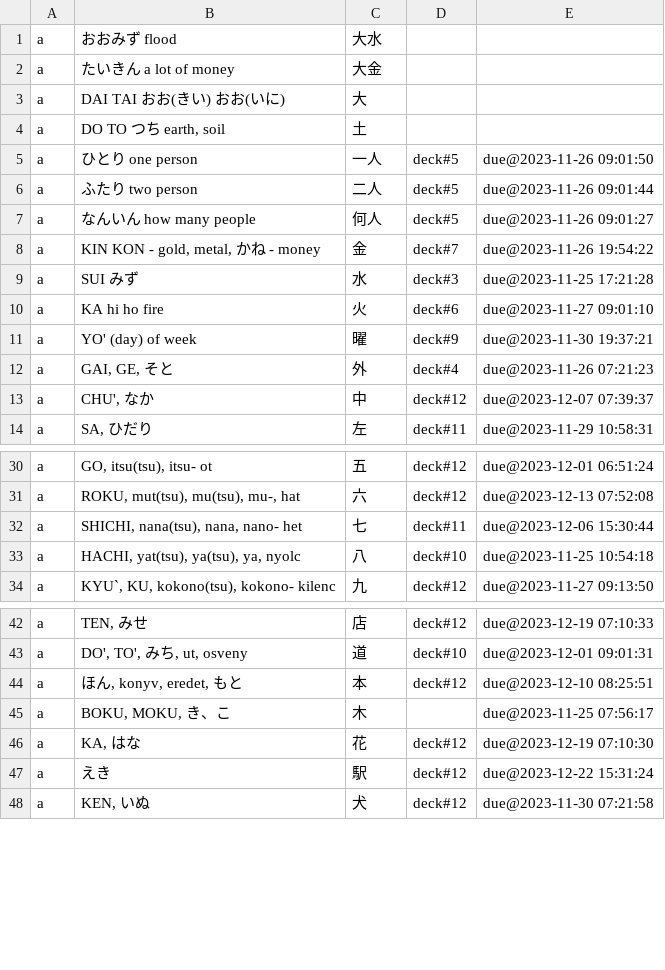
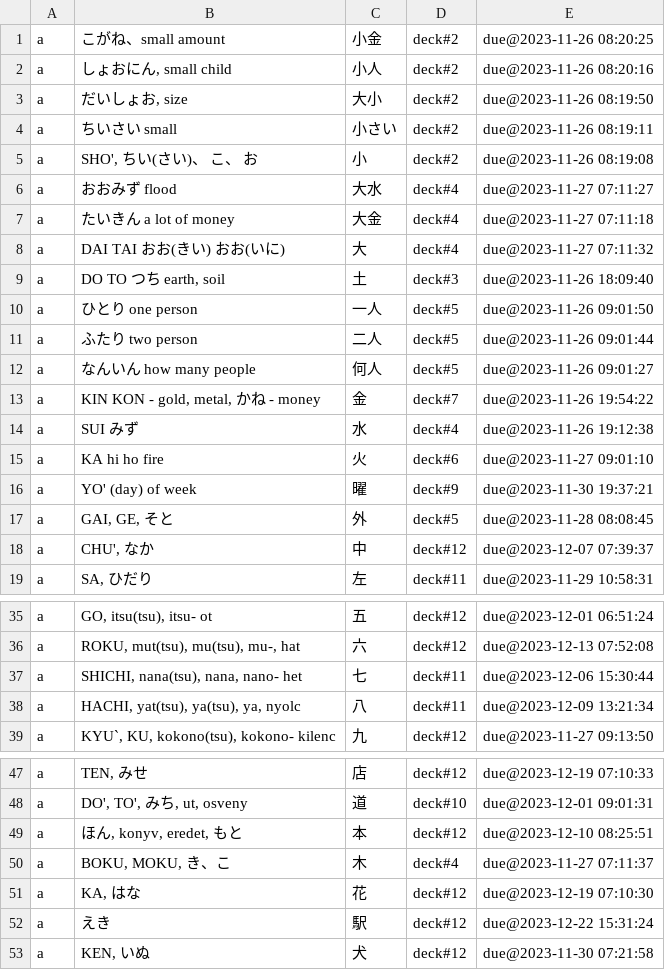
Before and after one commit to PeterHajdu/japan, a TSV file: kanji.tsv, drawn as a sheet; only a part is shown, gaps mark what is left out.

```diff
--- a/kanji.tsv
+++ b/kanji.tsv
@@ -1,5 +1,10 @@
-a	おおみず flood	大水
-a	たいきん a lot of money	大金
-a	DAI TAI おお(きい) おお(いに)	大
-a	DO TO つち earth, soil	土
+a	こがね、small amount	小金	deck#2	due@2023-11-26 08:20:25
+a	しょおにん, small child	小人	deck#2	due@2023-11-26 08:20:16
+a	だいしょお, size	大小	deck#2	due@2023-11-26 08:19:50
+a	ちいさい small	小さい	deck#2	due@2023-11-26 08:19:11
+a	SHO', ちい(さい)、 こ、 お	小	deck#2	due@2023-11-26 08:19:08
+a	おおみず flood	大水	deck#4	due@2023-11-27 07:11:27
+a	たいきん a lot of money	大金	deck#4	due@2023-11-27 07:11:18
+a	DAI TAI おお(きい) おお(いに)	大	deck#4	due@2023-11-27 07:11:32
+a	DO TO つち earth, soil	土	deck#3	due@2023-11-26 18:09:40
 a	ひとり one person	一人	deck#5	due@2023-11-26 09:01:50
@@ -8,6 +13,6 @@ a	なんいん how many people	何人	deck#5	due@2023-11-26 09:01:27
 a	KIN KON - gold, metal, かね - money	金	deck#7	due@2023-11-26 19:54:22
-a	SUI みず	水	deck#3	due@2023-11-25 17:21:28
+a	SUI みず	水	deck#4	due@2023-11-26 19:12:38
 a	KA hi ho fire	火	deck#6	due@2023-11-27 09:01:10
 a	YO' (day) of week	曜	deck#9	due@2023-11-30 19:37:21
-a	GAI, GE, そと	外	deck#4	due@2023-11-26 07:21:23
+a	GAI, GE, そと	外	deck#5	due@2023-11-28 08:08:45
 a	CHU', なか	中	deck#12	due@2023-12-07 07:39:37
@@ -32,3 +37,3 @@ a	ROKU, mut(tsu), mu(tsu), mu-, hat	六	deck#12	due@2023-12-13 07:52:08
 a	SHICHI, nana(tsu), nana, nano- het	七	deck#11	due@2023-12-06 15:30:44
-a	HACHI, yat(tsu), ya(tsu), ya, nyolc	八	deck#10	due@2023-11-25 10:54:18
+a	HACHI, yat(tsu), ya(tsu), ya, nyolc	八	deck#11	due@2023-12-09 13:21:34
 a	KYU`, KU, kokono(tsu), kokono- kilenc	九	deck#12	due@2023-11-27 09:13:50
@@ -44,3 +49,3 @@ a	DO', TO', みち, ut, osveny	道	deck#10	due@2023-12-01 09:01:31
 a	ほん, konyv, eredet, もと	本	deck#12	due@2023-12-10 08:25:51
-a	BOKU, MOKU, き、こ	木		due@2023-11-25 07:56:17
+a	BOKU, MOKU, き、こ	木	deck#4	due@2023-11-27 07:11:37
 a	KA, はな	花	deck#12	due@2023-12-19 07:10:30
```
Also changed, not shown: words.tsv.
